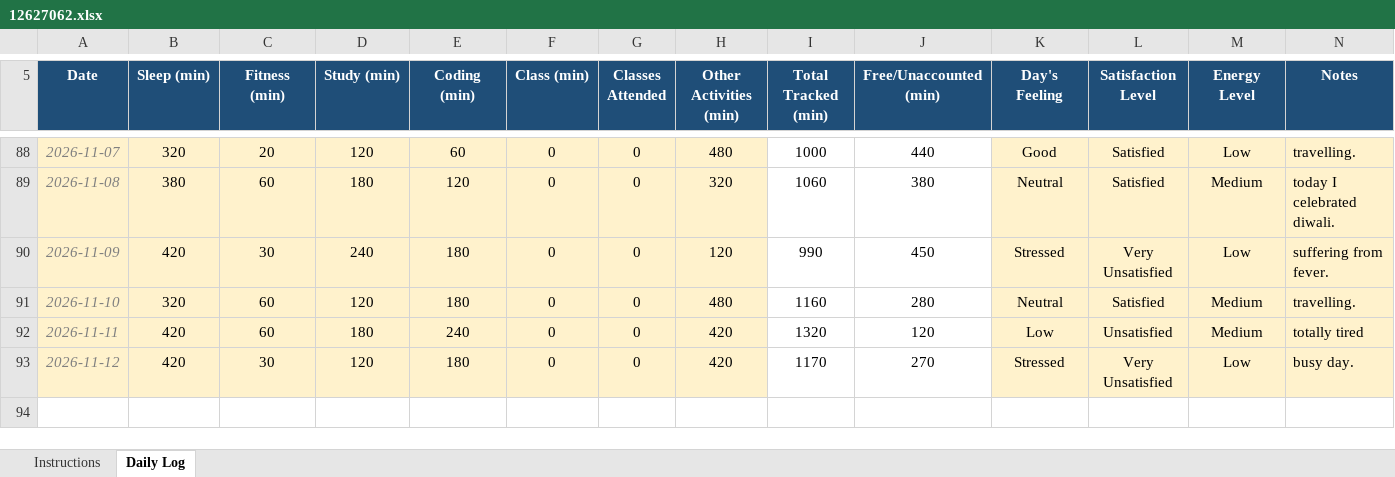
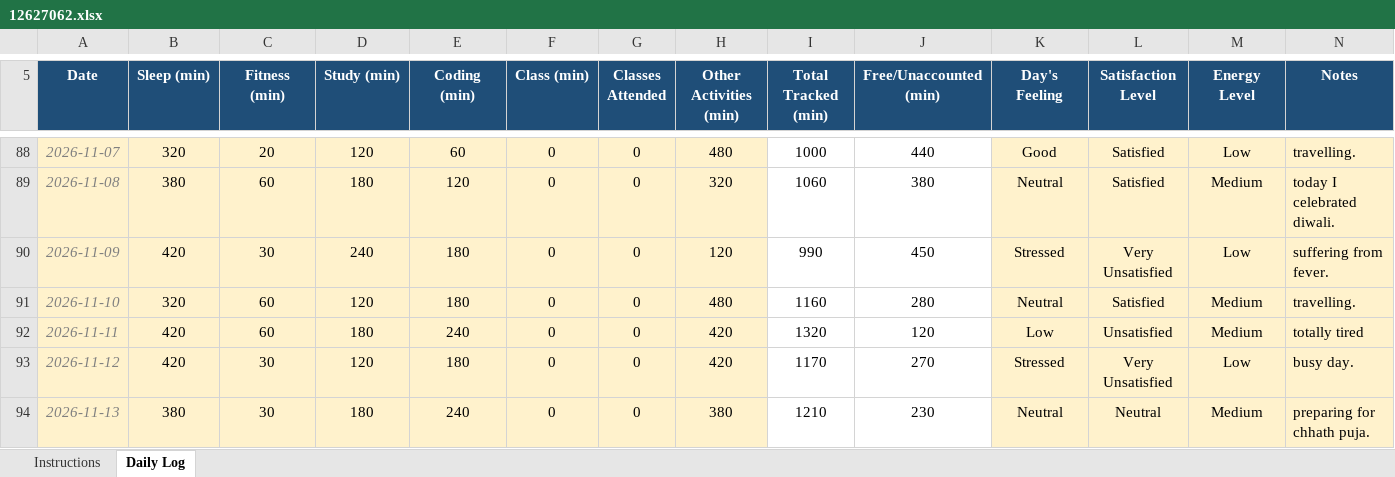
Before and after one commit to sushmabth23-ctrl/CAP-776, an Excel workbook: 12627062.xlsx, sheet Daily Log, drawn as a sheet; only a part is shown, gaps mark what is left out; values as stored, in another font and other column widths than the file's, no borders; conditional formats not drawn; the diff names each change by its address in the sheet, - before the commit and + after, or states it on an @@ line.

Commit message:
updated excel sheet.

```diff
--- a/12627062.xlsx (sheet Daily Log)
+++ b/12627062.xlsx (sheet Daily Log)
+row 94: 2026-11-13 | 380 | 30 | 180 | 240 | 0 | 0 | 380 | 1210 | 230 | Neutral | Neutral | Medium | preparing for chhath puja.
```
